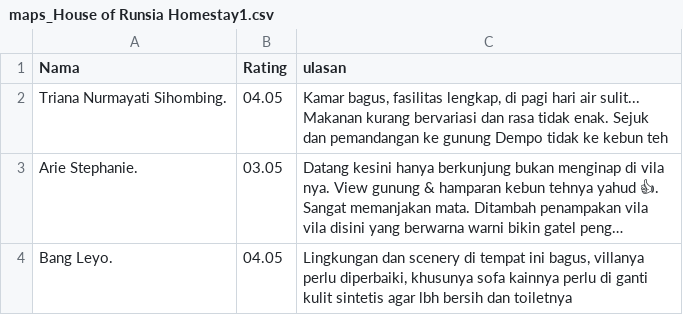
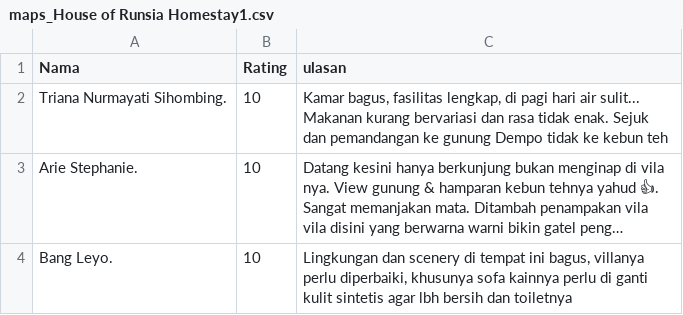
Before and after one commit to hairilhmm/12345, a CSV file: maps_House of Runsia Homestay1.csv, drawn as a sheet; long unchanged cells end in …; the diff names each change by its address in the sheet, - before the commit and + after, or states it on an @@ line.

Commit message:
Update maps_House of Runsia Homestay1.csv

```diff
--- a/maps_House of Runsia Homestay1.csv
+++ b/maps_House of Runsia Homestay1.csv
-B2 (Rating): 04.05
+B2 (Rating): 10
-B3 (Rating): 03.05
+B3 (Rating): 10
-B4 (Rating): 04.05
+B4 (Rating): 10
```
